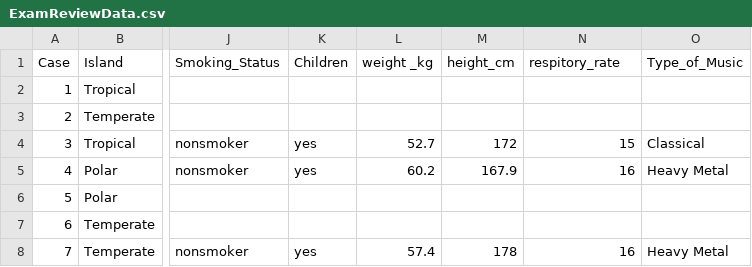
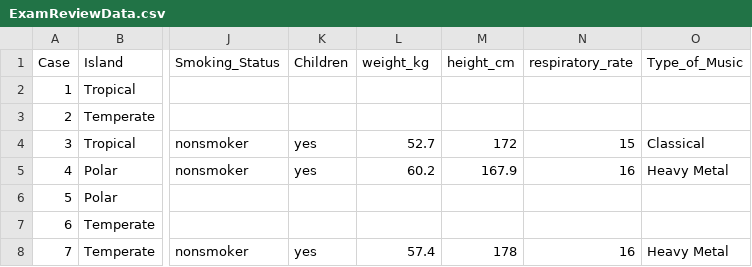
Before and after one commit to d-morrison/IntroStatActivities, a CSV file: data/ExamReviewData.csv, drawn as a sheet; only a part is shown, gaps mark what is left out; the diff names each change by its address in the sheet, - before the commit and + after, or states it on an @@ line.

```diff
--- a/data/ExamReviewData.csv
+++ b/data/ExamReviewData.csv
-L1: weight _kg
+L1: weight_kg
-N1: respitory_rate
+N1: respiratory_rate
```
Also changed, not shown: 2 other files.
